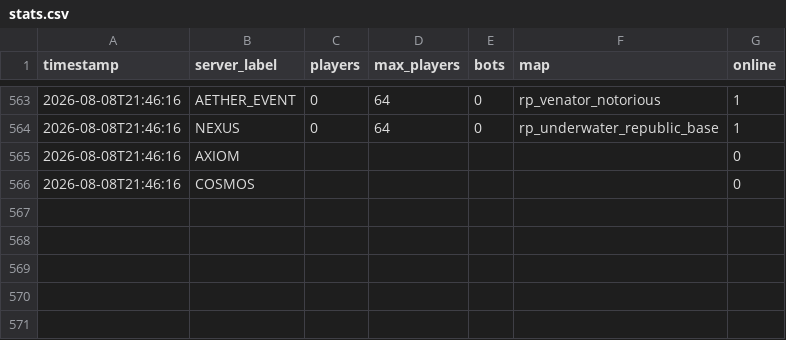
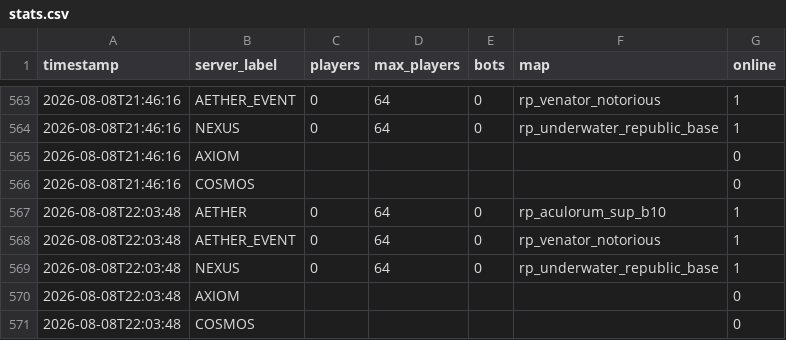
Before and after one commit to Fertouillle/gmod-monitor, a CSV file: stats.csv, drawn as a sheet; only a part is shown, gaps mark what is left out.

```diff
--- a/stats.csv
+++ b/stats.csv
@@ -566 +566,6 @@ timestamp,server_label,players,max_players,bots,map,online
 2026-08-08T21:46:16,COSMOS,,,,,0
+2026-08-08T22:03:48,AETHER,0,64,0,rp_aculorum_sup_b10,1
+2026-08-08T22:03:48,AETHER_EVENT,0,64,0,rp_venator_notorious,1
+2026-08-08T22:03:48,NEXUS,0,64,0,rp_underwater_republic_base,1
+2026-08-08T22:03:48,AXIOM,,,,,0
+2026-08-08T22:03:48,COSMOS,,,,,0
```
